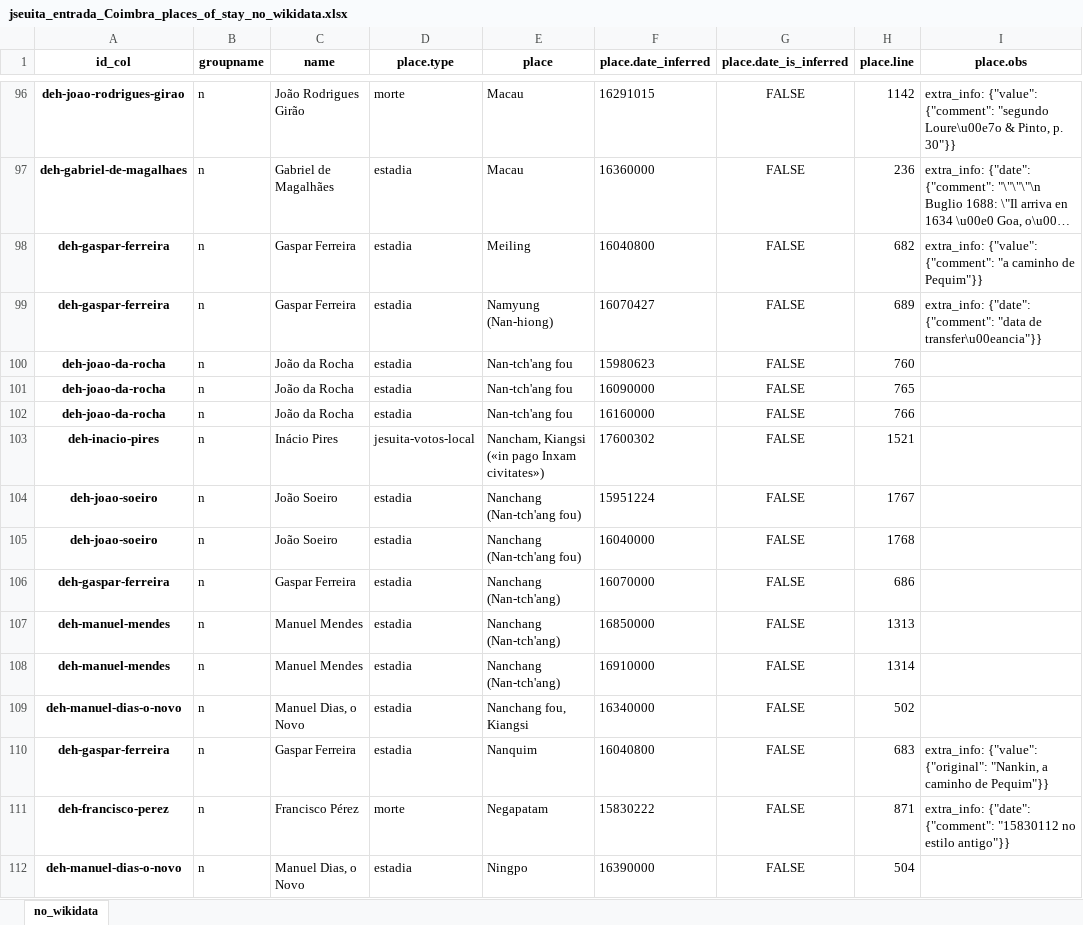
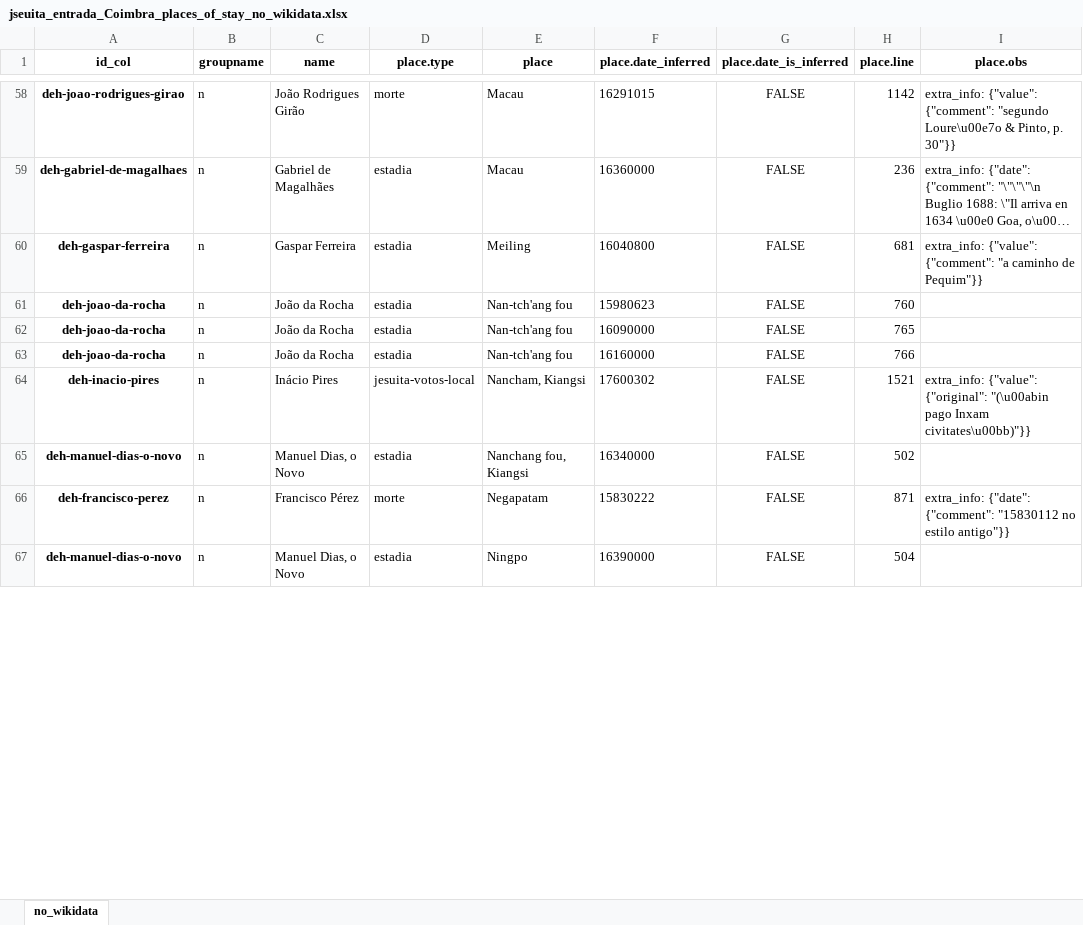
Before and after one commit to joaquimrcarvalho/dehergne-locations, an Excel workbook: notebooks/jseuita_entrada_Coimbra_places_of_stay_no_wikidata.xlsx, sheet no_wikidata, drawn as a sheet; only a part is shown, gaps mark what is left out; long unchanged cells end in …; values as stored, in another font and other column widths than the file's, no borders; removed rows and columns are numbered as before the commit, all else as after; the diff covers the shown part only; the diff names each change by its address in the sheet, - before the commit and + after, or states it on an @@ line.

Commit message:
Missing wikidata for Coimbra missionaries

```diff
--- a/notebooks/jseuita_entrada_Coimbra_places_of_stay_no_wikidata.xlsx (sheet no_wikidata)
+++ b/notebooks/jseuita_entrada_Coimbra_places_of_stay_no_wikidata.xlsx (sheet no_wikidata)
-H60 (place.line): 682
+H60 (place.line): 681
-row 99: deh-gaspar-ferreira | n | Gaspar Ferreira | estadia | Namyung (Nan-hiong) | 16070427 | FALSE | 689 | extra_info: {"date": {"comment": "data de transfer\u00eancia"}}
-E64 (place): Nancham, Kiangsi («in pago Inxam civitates»)
+E64 (place): Nancham, Kiangsi
-I64 (place.obs): (empty)
+I64 (place.obs): extra_info: {"value": {"original": "(\u00abin pago Inxam civitates\u00bb)"}}
-row 104: deh-joao-soeiro | n | João Soeiro | estadia | Nanchang (Nan-tch'ang fou) | 15951224 | FALSE | 1767
-row 105: deh-joao-soeiro | n | João Soeiro | estadia | Nanchang (Nan-tch'ang fou) | 16040000 | FALSE | 1768
-row 106: deh-gaspar-ferreira | n | Gaspar Ferreira | estadia | Nanchang (Nan-tch'ang) | 16070000 | FALSE | 686
-row 107: deh-manuel-mendes | n | Manuel Mendes | estadia | Nanchang (Nan-tch'ang) | 16850000 | FALSE | 1313
-row 108: deh-manuel-mendes | n | Manuel Mendes | estadia | Nanchang (Nan-tch'ang) | 16910000 | FALSE | 1314
-row 110: deh-gaspar-ferreira | n | Gaspar Ferreira | estadia | Nanquim | 16040800 | FALSE | 683 | extra_info: {"value": {"original": "Nankin, a caminho de Pequim"}}
```
Also changed, not shown: 51 removed rows and 17 edited cells elsewhere in this sheet.
